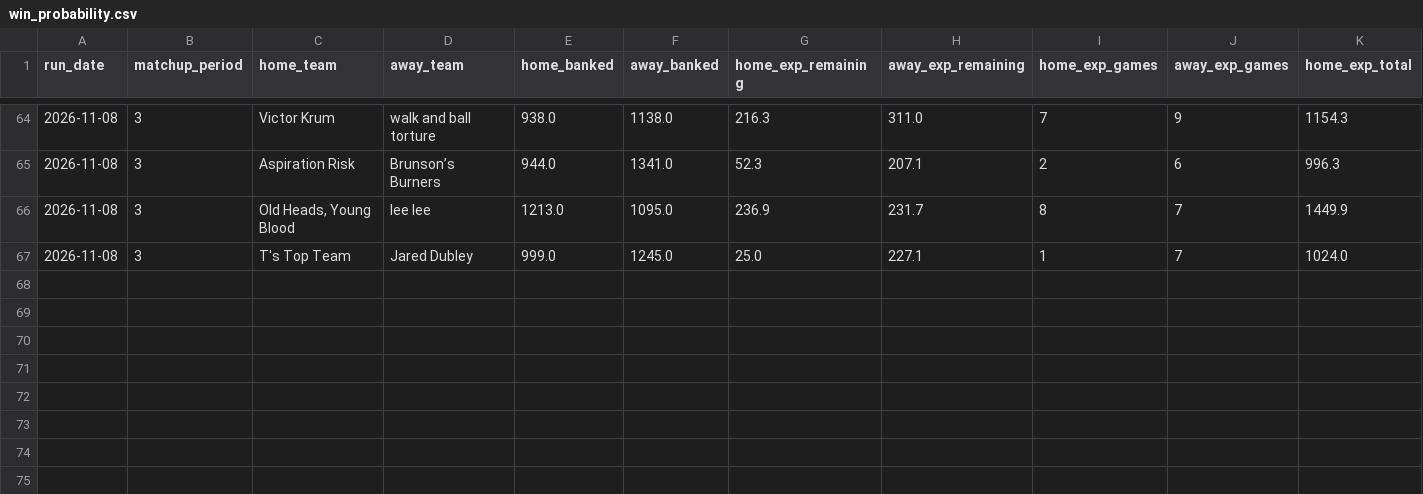
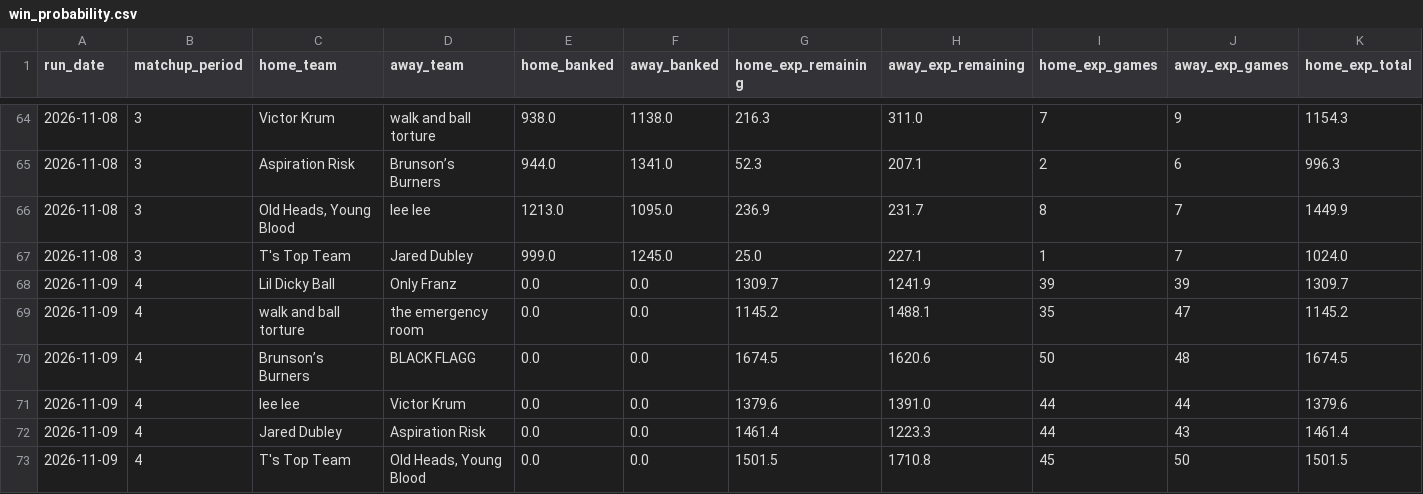
Before and after one commit to qtdooley/espn-fantasy-winprob, a CSV file: data/ahs-league/history/win_probability.csv, drawn as a sheet; only a part is shown, gaps mark what is left out; rows hold the shown columns only; the diff names each change by its address in the sheet, - before the commit and + after, or states it on an @@ line.

```diff
--- a/data/ahs-league/history/win_probability.csv
+++ b/data/ahs-league/history/win_probability.csv
+row 68: 2026-11-09 | 4 | Lil Dicky Ball | Only Franz | 0.0 | 0.0 | 1309.7 | 1241.9 | 39 | 39 | 1309.7
+row 69: 2026-11-09 | 4 | walk and ball torture | the emergency room | 0.0 | 0.0 | 1145.2 | 1488.1 | 35 | 47 | 1145.2
+row 70: 2026-11-09 | 4 | Brunson’s Burners | BLACK FLAGG | 0.0 | 0.0 | 1674.5 | 1620.6 | 50 | 48 | 1674.5
+row 71: 2026-11-09 | 4 | lee lee | Victor Krum | 0.0 | 0.0 | 1379.6 | 1391.0 | 44 | 44 | 1379.6
+row 72: 2026-11-09 | 4 | Jared Dubley | Aspiration Risk | 0.0 | 0.0 | 1461.4 | 1223.3 | 44 | 43 | 1461.4
+row 73: 2026-11-09 | 4 | T's Top Team | Old Heads, Young Blood | 0.0 | 0.0 | 1501.5 | 1710.8 | 45 | 50 | 1501.5
```
Also changed, not shown: data/ahs-league/rosters.csv, data/ahs-league/schedule.csv, 15 other files.
